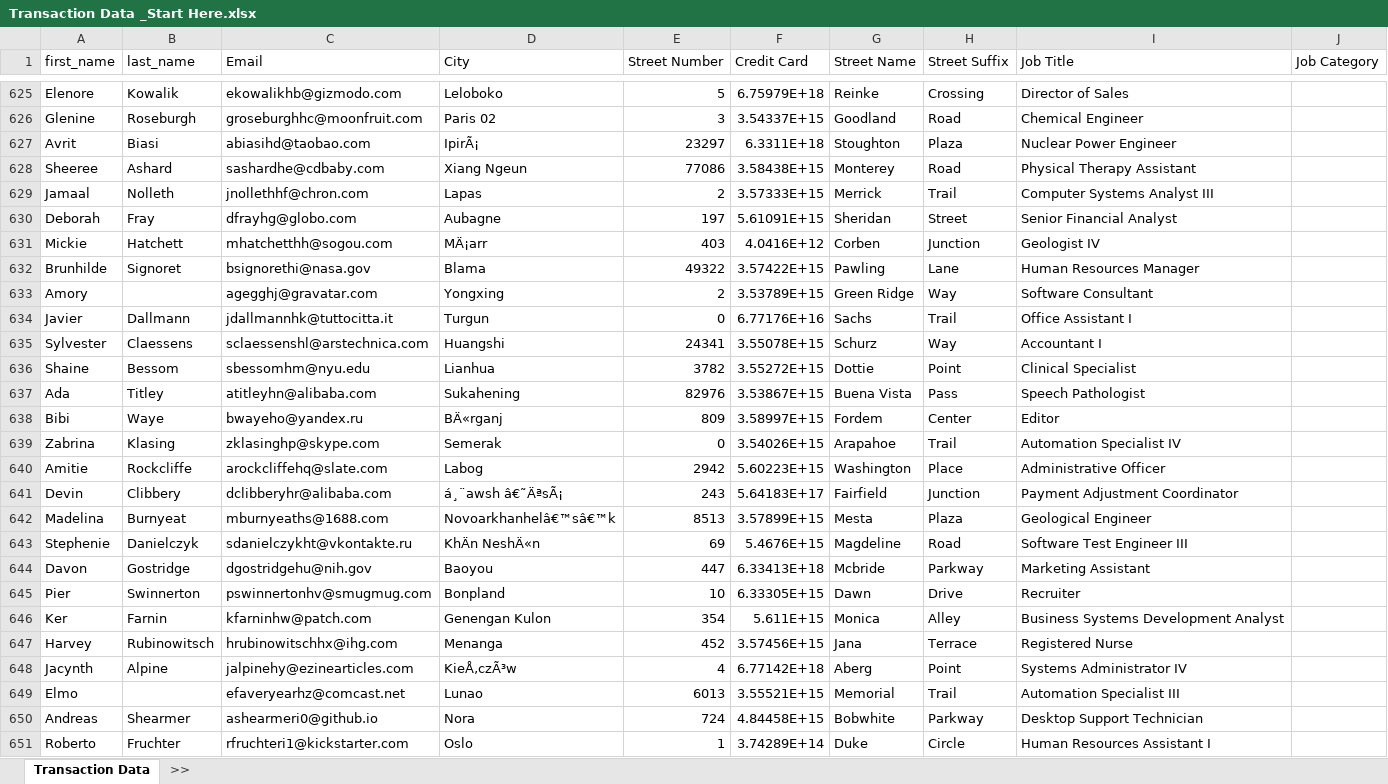
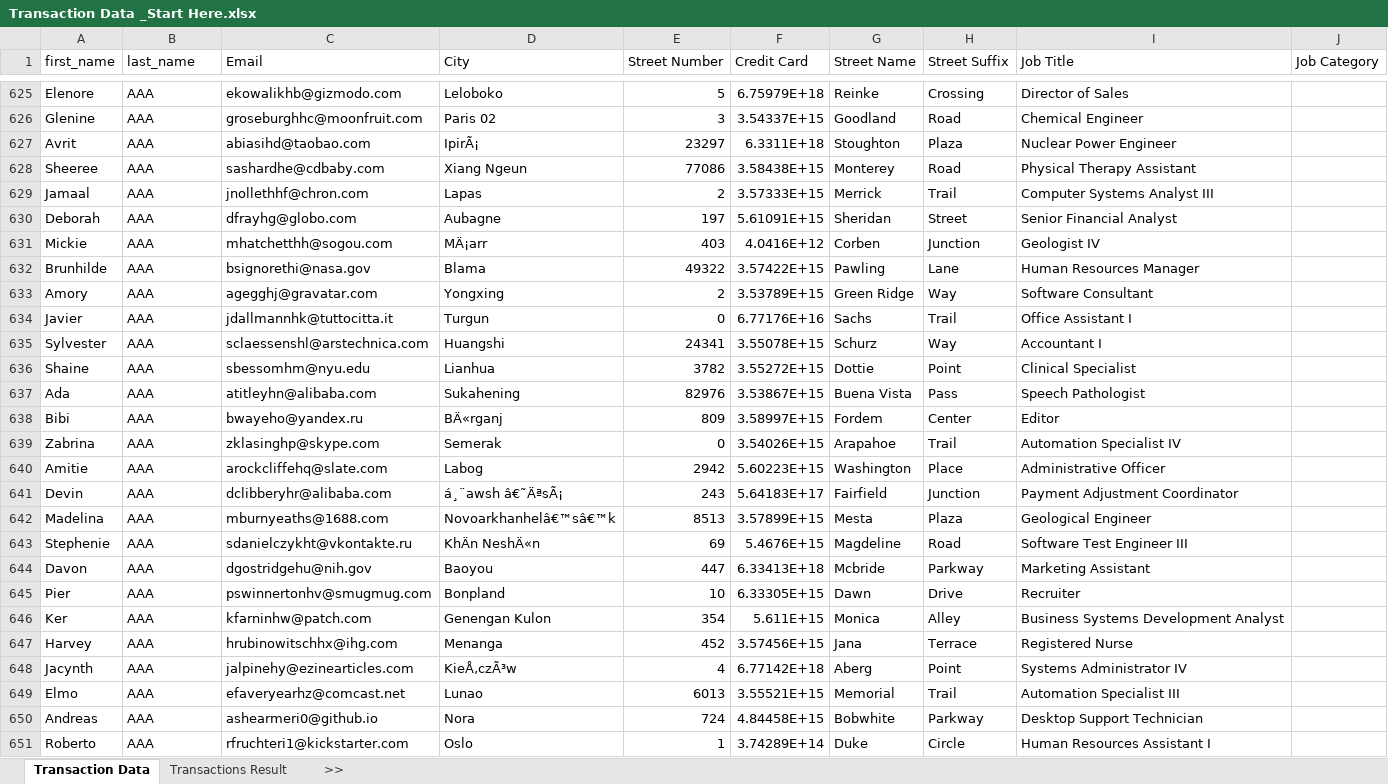
Before and after one commit to exceltv/excel-analytics, an Excel workbook: Days 1-2/Transaction Data _Start Here.xlsx, sheet Transaction Data, drawn as a sheet; only a part is shown, gaps mark what is left out; values as stored, in another font and other column widths than the file's, no borders; table styles not drawn; the diff covers the shown part only; the diff names each change by its address in the sheet, - before the commit and + after, or states it on an @@ line.

```diff
--- a/Days 1-2/Transaction Data _Start Here.xlsx (sheet Transaction Data)
+++ b/Days 1-2/Transaction Data _Start Here.xlsx (sheet Transaction Data)
+sheet tab: Transactions Result
-B625 (last_name): Kowalik
+B625 (last_name): AAA
-B626 (last_name): Roseburgh
+B626 (last_name): AAA
-B627 (last_name): Biasi
+B627 (last_name): AAA
-B628 (last_name): Ashard
+B628 (last_name): AAA
-B629 (last_name): Nolleth
+B629 (last_name): AAA
-B630 (last_name): Fray
+B630 (last_name): AAA
-B631 (last_name): Hatchett
+B631 (last_name): AAA
-B632 (last_name): Signoret
+B632 (last_name): AAA
-B633 (last_name): (empty)
+B633 (last_name): AAA
-B634 (last_name): Dallmann
+B634 (last_name): AAA
-B635 (last_name): Claessens
+B635 (last_name): AAA
-B636 (last_name): Bessom
+B636 (last_name): AAA
-B637 (last_name): Titley
+B637 (last_name): AAA
-B638 (last_name): Waye
+B638 (last_name): AAA
-B639 (last_name): Klasing
+B639 (last_name): AAA
-B640 (last_name): Rockcliffe
+B640 (last_name): AAA
-B641 (last_name): Clibbery
+B641 (last_name): AAA
-B642 (last_name): Burnyeat
+B642 (last_name): AAA
-B643 (last_name): Danielczyk
+B643 (last_name): AAA
-B644 (last_name): Gostridge
+B644 (last_name): AAA
-B645 (last_name): Swinnerton
+B645 (last_name): AAA
-B646 (last_name): Farnin
+B646 (last_name): AAA
-B647 (last_name): Rubinowitsch
+B647 (last_name): AAA
-B648 (last_name): Alpine
+B648 (last_name): AAA
-B649 (last_name): (empty)
+B649 (last_name): AAA
-B650 (last_name): Shearmer
+B650 (last_name): AAA
-B651 (last_name): Fruchter
+B651 (last_name): AAA
```
Also changed, not shown: 393 edited cells elsewhere in this sheet, 6 other files.
